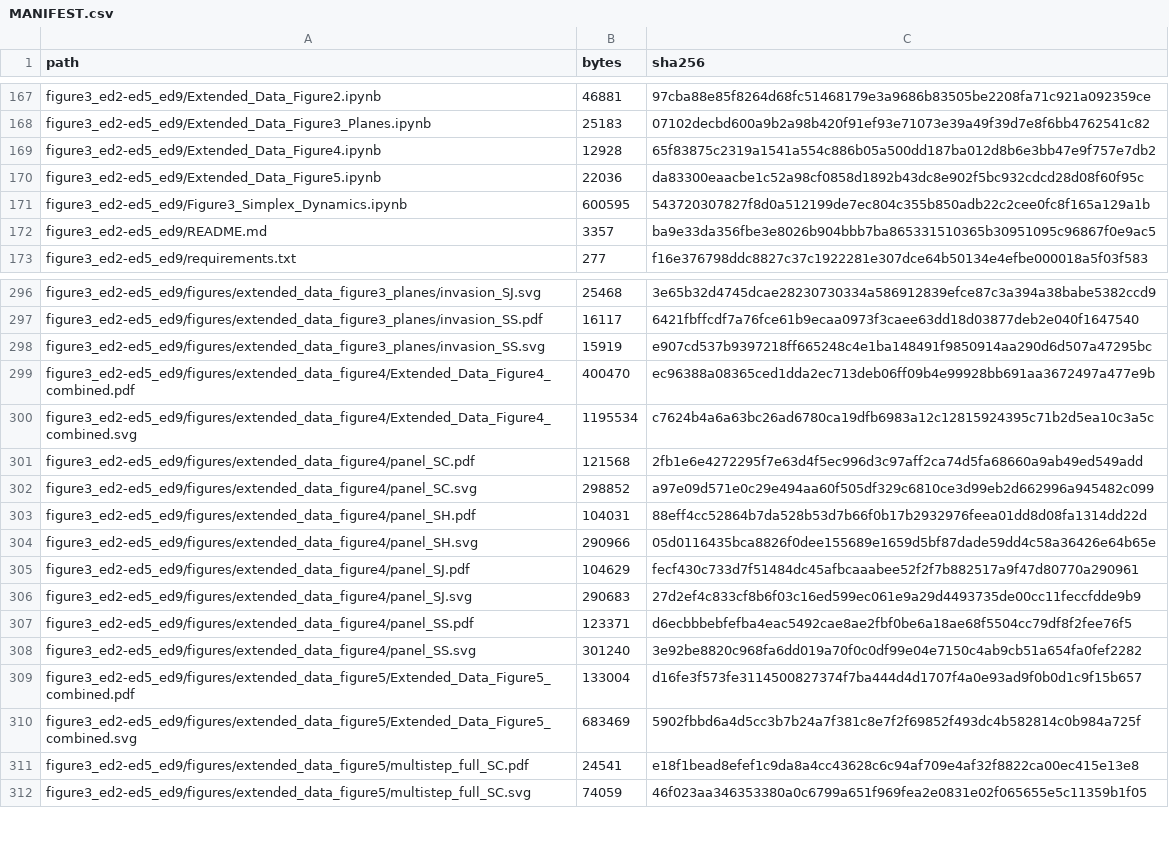
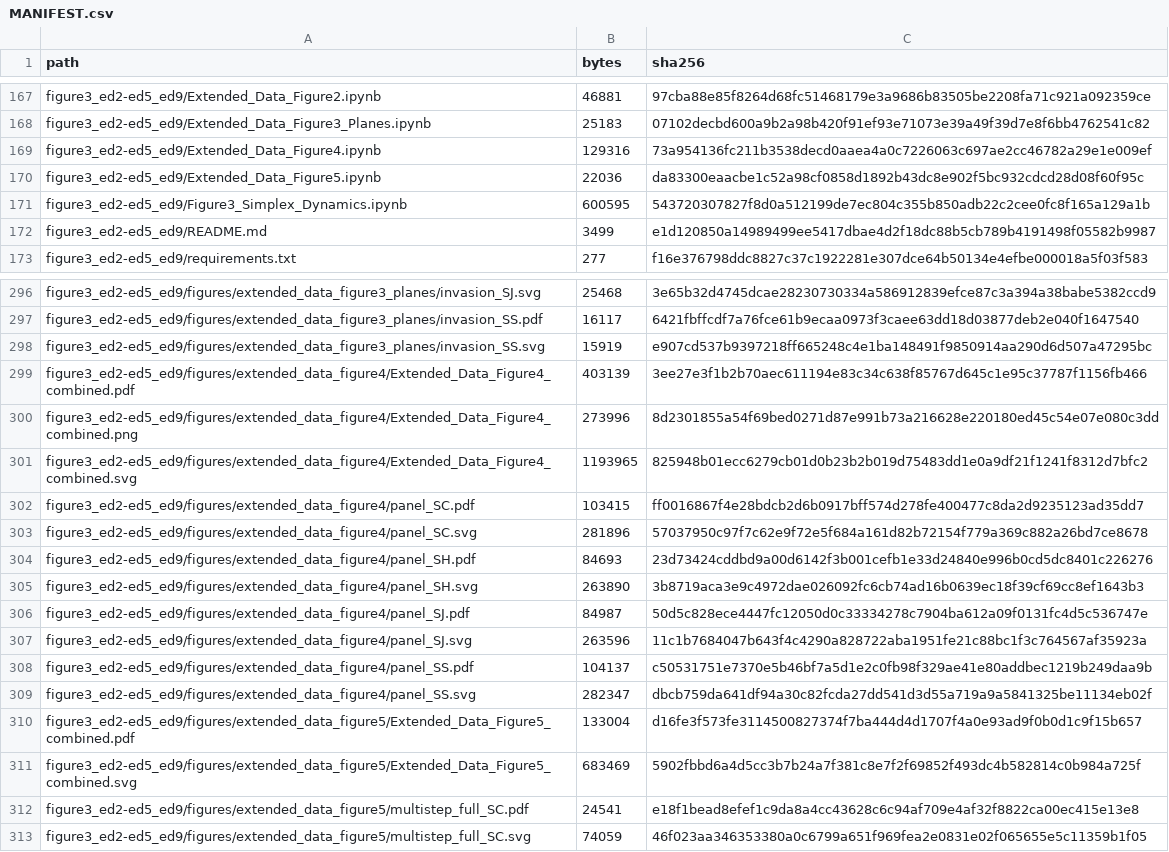
Before and after one commit to JoeWynn7/IR_paper, a CSV file: verified/MANIFEST.csv, drawn as a sheet; only a part is shown, gaps mark what is left out.

```diff
--- a/verified/MANIFEST.csv
+++ b/verified/MANIFEST.csv
@@ -168,6 +168,6 @@ figure3_ed2-ed5_ed9/Extended_Data_Figure2.ipynb,46881,97cba88e85f8264d68fc514681
 figure3_ed2-ed5_ed9/Extended_Data_Figure3_Planes.ipynb,25183,07102decbd600a9b2a98b420f91ef93e71073e39a49f39d7e8f6bb4762541c82
-figure3_ed2-ed5_ed9/Extended_Data_Figure4.ipynb,12928,65f83875c2319a1541a554c886b05a500dd187ba012d8b6e3bb47e9f757e7db2
+figure3_ed2-ed5_ed9/Extended_Data_Figure4.ipynb,129316,73a954136fc211b3538decd0aaea4a0c7226063c697ae2cc46782a29e1e009ef
 figure3_ed2-ed5_ed9/Extended_Data_Figure5.ipynb,22036,da83300eaacbe1c52a98cf0858d1892b43dc8e902f5bc932cdcd28d08f60f95c
 figure3_ed2-ed5_ed9/Figure3_Simplex_Dynamics.ipynb,600595,543720307827f8d0a512199de7ec804c355b850adb22c2cee0fc8f165a129a1b
-figure3_ed2-ed5_ed9/README.md,3357,ba9e33da356fbe3e8026b904bbb7ba865331510365b30951095c96867f0e9ac5
+figure3_ed2-ed5_ed9/README.md,3499,e1d120850a14989499ee5417dbae4d2f18dc88b5cb789b4191498f05582b9987
 figure3_ed2-ed5_ed9/requirements.txt,277,f16e376798ddc8827c37c1922281e307dce64b50134e4efbe000018a5f03f583
@@ -298,12 +298,13 @@ figure3_ed2-ed5_ed9/figures/extended_data_figure3_planes/invasion_SS.pdf,16117,6
 figure3_ed2-ed5_ed9/figures/extended_data_figure3_planes/invasion_SS.svg,15919,e907cd537b9397218ff665248c4e1ba148491f9850914aa290d6d507a47295bc
-figure3_ed2-ed5_ed9/figures/extended_data_figure4/Extended_Data_Figure4_combined.pdf,400470,ec96388a08365ced1dda2ec713deb06ff09b4e99928bb691aa3672497a477e9b
-figure3_ed2-ed5_ed9/figures/extended_data_figure4/Extended_Data_Figure4_combined.svg,1195534,c7624b4a6a63bc26ad6780ca19dfb6983a12c12815924395c71b2d5ea10c3a5c
-figure3_ed2-ed5_ed9/figures/extended_data_figure4/panel_SC.pdf,121568,2fb1e6e4272295f7e63d4f5ec996d3c97aff2ca74d5fa68660a9ab49ed549add
-figure3_ed2-ed5_ed9/figures/extended_data_figure4/panel_SC.svg,298852,a97e09d571e0c29e494aa60f505df329c6810ce3d99eb2d662996a945482c099
-figure3_ed2-ed5_ed9/figures/extended_data_figure4/panel_SH.pdf,104031,88eff4cc52864b7da528b53d7b66f0b17b2932976feea01dd8d08fa1314dd22d
-figure3_ed2-ed5_ed9/figures/extended_data_figure4/panel_SH.svg,290966,05d0116435bca8826f0dee155689e1659d5bf87dade59dd4c58a36426e64b65e
-figure3_ed2-ed5_ed9/figures/extended_data_figure4/panel_SJ.pdf,104629,fecf430c733d7f51484dc45afbcaaabee52f2f7b882517a9f47d80770a290961
-figure3_ed2-ed5_ed9/figures/extended_data_figure4/panel_SJ.svg,290683,27d2ef4c833cf8b6f03c16ed599ec061e9a29d4493735de00cc11feccfdde9b9
-figure3_ed2-ed5_ed9/figures/extended_data_figure4/panel_SS.pdf,123371,d6ecbbbebfefba4eac5492cae8ae2fbf0be6a18ae68f5504cc79df8f2fee76f5
-figure3_ed2-ed5_ed9/figures/extended_data_figure4/panel_SS.svg,301240,3e92be8820c968fa6dd019a70f0c0df99e04e7150c4ab9cb51a654fa0fef2282
+figure3_ed2-ed5_ed9/figures/extended_data_figure4/Extended_Data_Figure4_combined.pdf,403139,3ee27e3f1b2b70aec611194e83c34c638f85767d645c1e95c37787f1156fb466
+figure3_ed2-ed5_ed9/figures/extended_data_figure4/Extended_Data_Figure4_combined.png,273996,8d2301855a54f69bed0271d87e991b73a216628e220180ed45c54e07e080c3dd
+figure3_ed2-ed5_ed9/figures/extended_data_figure4/Extended_Data_Figure4_combined.svg,1193965,825948b01ecc6279cb01d0b23b2b019d75483dd1e0a9df21f1241f8312d7bfc2
+figure3_ed2-ed5_ed9/figures/extended_data_figure4/panel_SC.pdf,103415,ff0016867f4e28bdcb2d6b0917bff574d278fe400477c8da2d9235123ad35dd7
+figure3_ed2-ed5_ed9/figures/extended_data_figure4/panel_SC.svg,281896,57037950c97f7c62e9f72e5f684a161d82b72154f779a369c882a26bd7ce8678
+figure3_ed2-ed5_ed9/figures/extended_data_figure4/panel_SH.pdf,84693,23d73424cddbd9a00d6142f3b001cefb1e33d24840e996b0cd5dc8401c226276
+figure3_ed2-ed5_ed9/figures/extended_data_figure4/panel_SH.svg,263890,3b8719aca3e9c4972dae026092fc6cb74ad16b0639ec18f39cf69cc8ef1643b3
+figure3_ed2-ed5_ed9/figures/extended_data_figure4/panel_SJ.pdf,84987,50d5c828ece4447fc12050d0c33334278c7904ba612a09f0131fc4d5c536747e
+figure3_ed2-ed5_ed9/figures/extended_data_figure4/panel_SJ.svg,263596,11c1b7684047b643f4c4290a828722aba1951fe21c88bc1f3c764567af35923a
+figure3_ed2-ed5_ed9/figures/extended_data_figure4/panel_SS.pdf,104137,c50531751e7370e5b46bf7a5d1e2c0fb98f329ae41e80addbec1219b249daa9b
+figure3_ed2-ed5_ed9/figures/extended_data_figure4/panel_SS.svg,282347,dbcb759da641df94a30c82fcda27dd541d3d55a719a9a5841325be11134eb02f
 figure3_ed2-ed5_ed9/figures/extended_data_figure5/Extended_Data_Figure5_combined.pdf,133004,d16fe3f573fe3114500827374f7ba444d4d1707f4a0e93ad9f0b0d1c9f15b657
```
Also changed, not shown: 13 other files.
